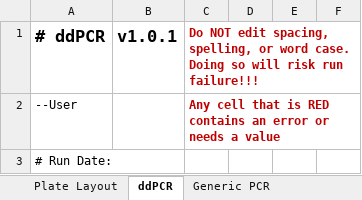
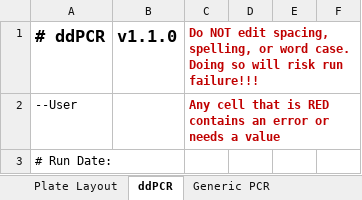
Before and after one commit to Gaorav-Gupta-Lab/Opentrons_Programs, an Excel workbook: Docs/Opentrons Program Templates.xlsx, sheet ddPCR, drawn as a sheet; only a part is shown; values as stored, in another font and other column widths than the file's, no borders; conditional formats and table styles not drawn; the diff names each change by its address in the sheet, - before the commit and + after, or states it on an @@ line.

```diff
--- a/Docs/Opentrons Program Templates.xlsx (sheet ddPCR)
+++ b/Docs/Opentrons Program Templates.xlsx (sheet ddPCR)
-B1: v1.0.1
+B1: v1.1.0
```
Also changed, not shown: sheet Linked Values, sheet Illumina Indexing, sheet Generic PCR, 2 other files.
